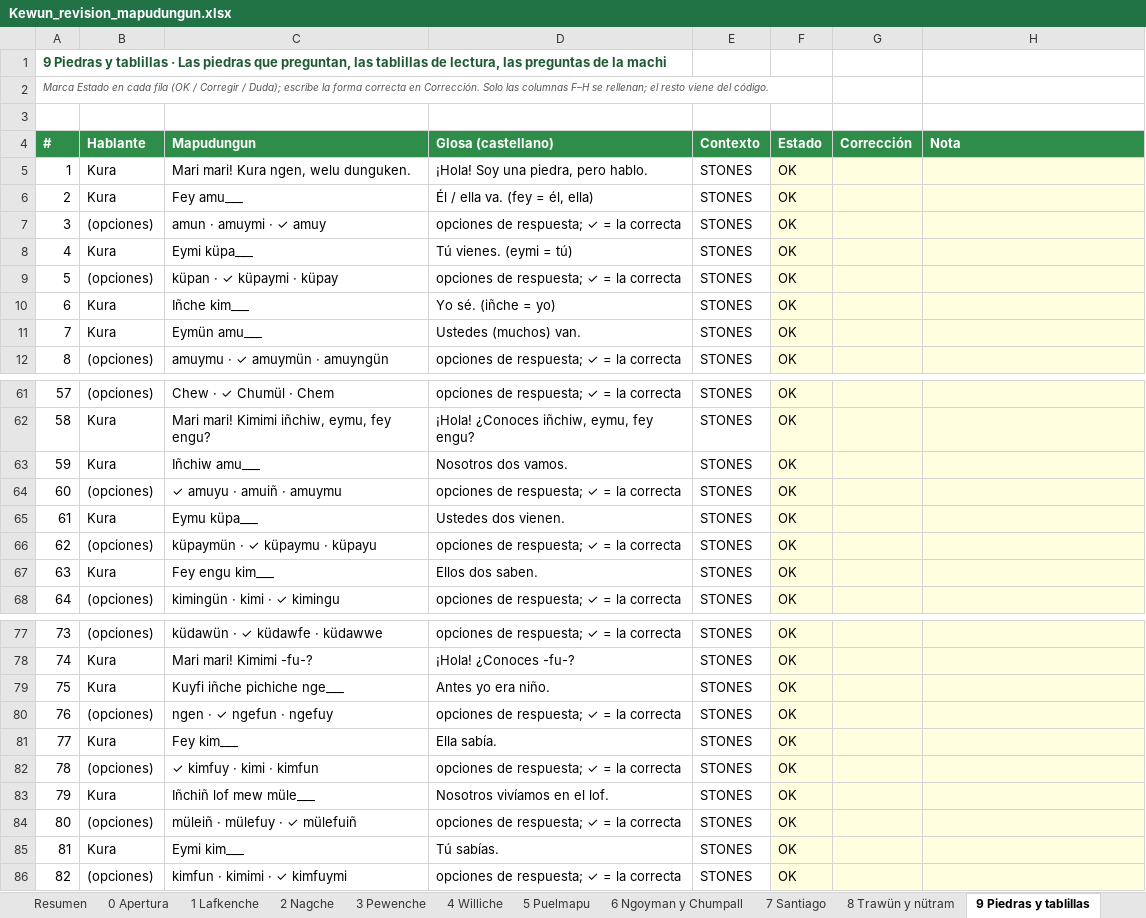
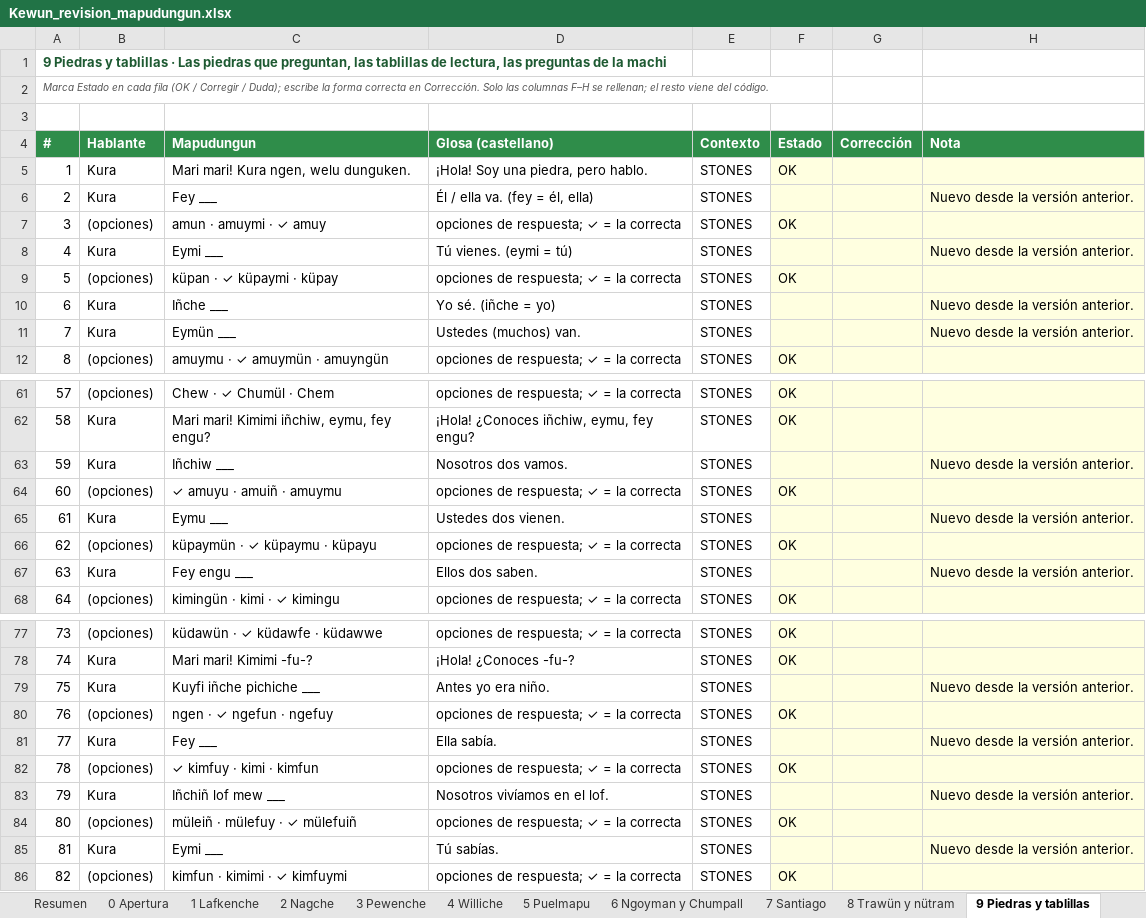
Before and after one commit to brogers36/Kewun-ni-Newen, an Excel workbook: docs/Kewun_revision_mapudungun.xlsx, sheet 9 Piedras y tablillas, drawn as a sheet; only a part is shown, gaps mark what is left out; values as stored, in another font and other column widths than the file's, no borders; the diff covers the shown part only; the diff names each change by its address in the sheet, - before the commit and + after, or states it on an @@ line.

```diff
--- a/docs/Kewun_revision_mapudungun.xlsx (sheet 9 Piedras y tablillas)
+++ b/docs/Kewun_revision_mapudungun.xlsx (sheet 9 Piedras y tablillas)
-C6 (Mapudungun): Fey amu___
+C6 (Mapudungun): Fey ___
-F6 (Estado): OK
+F6 (Estado): (empty)
-H6 (Nota): (empty)
+H6 (Nota): Nuevo desde la versión anterior.
-C8 (Mapudungun): Eymi küpa___
+C8 (Mapudungun): Eymi ___
-F8 (Estado): OK
+F8 (Estado): (empty)
-H8 (Nota): (empty)
+H8 (Nota): Nuevo desde la versión anterior.
-C10 (Mapudungun): Iñche kim___
+C10 (Mapudungun): Iñche ___
-F10:F11 (Estado): OK
+F10:F11 (Estado): (empty)
-H10:H11 (Nota): (empty)
+H10:H11 (Nota): Nuevo desde la versión anterior.
-C11 (Mapudungun): Eymün amu___
+C11 (Mapudungun): Eymün ___
-C63 (Mapudungun): Iñchiw amu___
+C63 (Mapudungun): Iñchiw ___
-F63 (Estado): OK
+F63 (Estado): (empty)
-H63 (Nota): (empty)
+H63 (Nota): Nuevo desde la versión anterior.
-C65 (Mapudungun): Eymu küpa___
+C65 (Mapudungun): Eymu ___
-F65 (Estado): OK
+F65 (Estado): (empty)
-H65 (Nota): (empty)
+H65 (Nota): Nuevo desde la versión anterior.
-C67 (Mapudungun): Fey engu kim___
+C67 (Mapudungun): Fey engu ___
-F67 (Estado): OK
+F67 (Estado): (empty)
-H67 (Nota): (empty)
+H67 (Nota): Nuevo desde la versión anterior.
-C79 (Mapudungun): Kuyfi iñche pichiche nge___
+C79 (Mapudungun): Kuyfi iñche pichiche ___
-F79 (Estado): OK
+F79 (Estado): (empty)
-H79 (Nota): (empty)
+H79 (Nota): Nuevo desde la versión anterior.
-C81 (Mapudungun): Fey kim___
+C81 (Mapudungun): Fey ___
-F81 (Estado): OK
+F81 (Estado): (empty)
-H81 (Nota): (empty)
+H81 (Nota): Nuevo desde la versión anterior.
-C83 (Mapudungun): Iñchiñ lof mew müle___
+C83 (Mapudungun): Iñchiñ lof mew ___
-F83 (Estado): OK
+F83 (Estado): (empty)
-H83 (Nota): (empty)
+H83 (Nota): Nuevo desde la versión anterior.
-C85 (Mapudungun): Eymi kim___
+C85 (Mapudungun): Eymi ___
-F85 (Estado): OK
+F85 (Estado): (empty)
-H85 (Nota): (empty)
+H85 (Nota): Nuevo desde la versión anterior.
```
Also changed, not shown: 12 edited cells elsewhere in this sheet, sheet 6 Ngoyman y Chumpall, sheet 3 Pewenche, sheet 4 Williche, sheet 2 Nagche, sheet 5 Puelmapu, sheet 8 Trawün y nütram, 4 other files.
